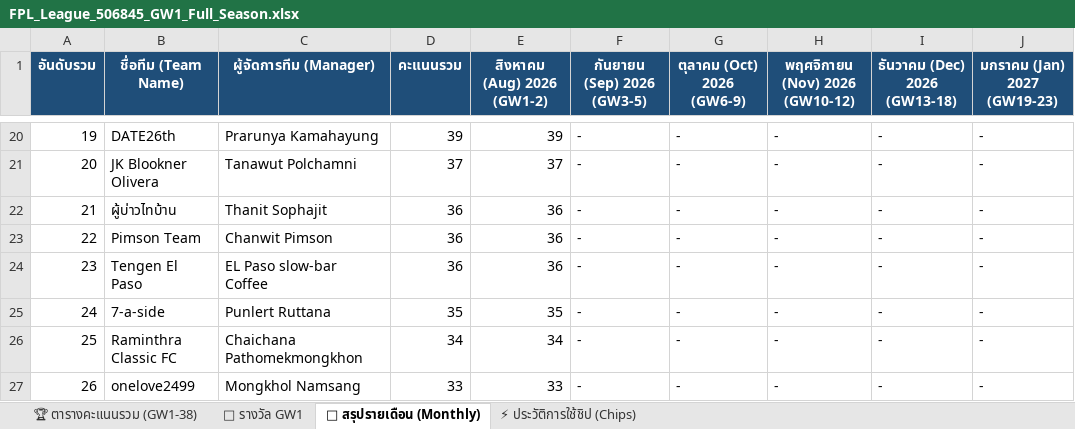
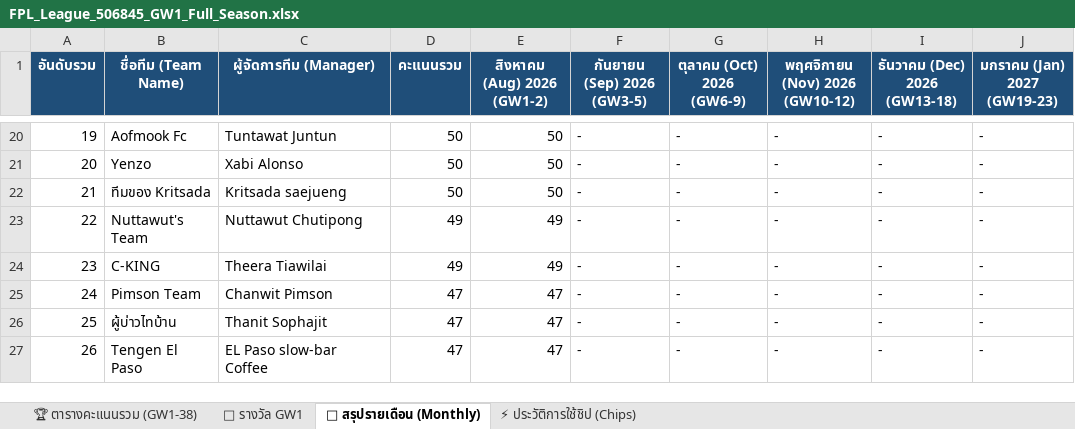
Before and after one commit to benzchill36/FPL-ChongkhoBaion, an Excel workbook: FPL_League_506845_GW1_Full_Season.xlsx, sheet 📅 สรุปรายเดือน (Monthly), drawn as a sheet; only a part is shown, gaps mark what is left out; values as stored, in another font and other column widths than the file's, no borders; the diff covers the shown part only; the diff names each change by its address in the sheet, - before the commit and + after, or states it on an @@ line.

```diff
--- a/FPL_League_506845_GW1_Full_Season.xlsx (sheet 📅 สรุปรายเดือน (Monthly))
+++ b/FPL_League_506845_GW1_Full_Season.xlsx (sheet 📅 สรุปรายเดือน (Monthly))
-B20 (ชื่อทีม (Team Name)): DATE26th
+B20 (ชื่อทีม (Team Name)): Aofmook Fc
-C20 (ผู้จัดการทีม (Manager)): Prarunya Kamahayung
+C20 (ผู้จัดการทีม (Manager)): Tuntawat Juntun
-D20 (คะแนนรวม): 39
+D20 (คะแนนรวม): 50
-E20 (สิงหาคม (Aug) 2026 (GW1-2)): 39
+E20 (สิงหาคม (Aug) 2026 (GW1-2)): 50
-B21 (ชื่อทีม (Team Name)): JK Blookner Olivera
+B21 (ชื่อทีม (Team Name)): Yenzo
-C21 (ผู้จัดการทีม (Manager)): Tanawut Polchamni
+C21 (ผู้จัดการทีม (Manager)): Xabi Alonso
-D21 (คะแนนรวม): 37
+D21 (คะแนนรวม): 50
-E21 (สิงหาคม (Aug) 2026 (GW1-2)): 37
+E21 (สิงหาคม (Aug) 2026 (GW1-2)): 50
-B22 (ชื่อทีม (Team Name)): ผู้บ่าวไทบ้าน
+B22 (ชื่อทีม (Team Name)): ทีมของ Kritsada
-C22 (ผู้จัดการทีม (Manager)): Thanit Sophajit
+C22 (ผู้จัดการทีม (Manager)): Kritsada saejueng
-D22 (คะแนนรวม): 36
+D22 (คะแนนรวม): 50
-E22 (สิงหาคม (Aug) 2026 (GW1-2)): 36
+E22 (สิงหาคม (Aug) 2026 (GW1-2)): 50
-B23 (ชื่อทีม (Team Name)): Pimson Team
+B23 (ชื่อทีม (Team Name)): Nuttawut's Team
-C23 (ผู้จัดการทีม (Manager)): Chanwit Pimson
+C23 (ผู้จัดการทีม (Manager)): Nuttawut Chutipong
-D23:D24 (คะแนนรวม): 36
+D23:D24 (คะแนนรวม): 49
-E23:E24 (สิงหาคม (Aug) 2026 (GW1-2)): 36
+E23:E24 (สิงหาคม (Aug) 2026 (GW1-2)): 49
-B24 (ชื่อทีม (Team Name)): Tengen El Paso
+B24 (ชื่อทีม (Team Name)): C-KING
-C24 (ผู้จัดการทีม (Manager)): EL Paso slow-bar Coffee
+C24 (ผู้จัดการทีม (Manager)): Theera Tiawilai
-B25 (ชื่อทีม (Team Name)): 7-a-side
+B25 (ชื่อทีม (Team Name)): Pimson Team
-C25 (ผู้จัดการทีม (Manager)): Punlert Ruttana
+C25 (ผู้จัดการทีม (Manager)): Chanwit Pimson
-D25 (คะแนนรวม): 35
+D25 (คะแนนรวม): 47
-E25 (สิงหาคม (Aug) 2026 (GW1-2)): 35
+E25 (สิงหาคม (Aug) 2026 (GW1-2)): 47
-B26 (ชื่อทีม (Team Name)): Raminthra Classic FC
+B26 (ชื่อทีม (Team Name)): ผู้บ่าวไทบ้าน
-C26 (ผู้จัดการทีม (Manager)): Chaichana Pathomekmongkhon
+C26 (ผู้จัดการทีม (Manager)): Thanit Sophajit
-D26 (คะแนนรวม): 34
+D26 (คะแนนรวม): 47
-E26 (สิงหาคม (Aug) 2026 (GW1-2)): 34
+E26 (สิงหาคม (Aug) 2026 (GW1-2)): 47
-B27 (ชื่อทีม (Team Name)): onelove2499
+B27 (ชื่อทีม (Team Name)): Tengen El Paso
-C27 (ผู้จัดการทีม (Manager)): Mongkhol Namsang
+C27 (ผู้จัดการทีม (Manager)): EL Paso slow-bar Coffee
-D27 (คะแนนรวม): 33
+D27 (คะแนนรวม): 47
-E27 (สิงหาคม (Aug) 2026 (GW1-2)): 33
+E27 (สิงหาคม (Aug) 2026 (GW1-2)): 47
```
Also changed, not shown: 132 edited cells elsewhere in this sheet, sheet 🎁 รางวัล GW1, sheet 🏆 ตารางคะแนนรวม (GW1-38), sheet ⚡ ประวัติการใช้ชิป (Chips), 4 other files.
